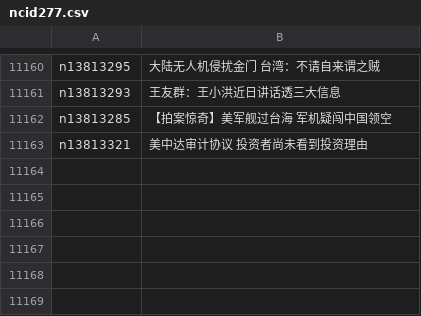
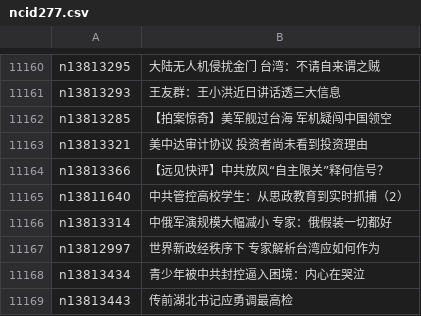
Before and after one commit to easy2view/epoch-news, a CSV file: indexes/ncid277.csv, drawn as a sheet; only a part is shown, gaps mark what is left out; the diff names each change by its address in the sheet, - before the commit and + after, or states it on an @@ line.

```diff
--- a/indexes/ncid277.csv
+++ b/indexes/ncid277.csv
+row 11164: n13813366 | 【远见快评】中共放风“自主限关”释何信号？
+row 11165: n13811640 | 中共管控高校学生：从思政教育到实时抓捕（2）
+row 11166: n13813314 | 中俄军演规模大幅减小 专家：俄假装一切都好
+row 11167: n13812997 | 世界新政经秩序下 专家解析台湾应如何作为
+row 11168: n13813434 | 青少年被中共封控逼入困境：内心在哭泣
+row 11169: n13813443 | 传前湖北书记应勇调最高检
```
Also changed, not shown: indexes/ncid1078159.csv, indexes/ncid1078160.csv, 44 other files.
